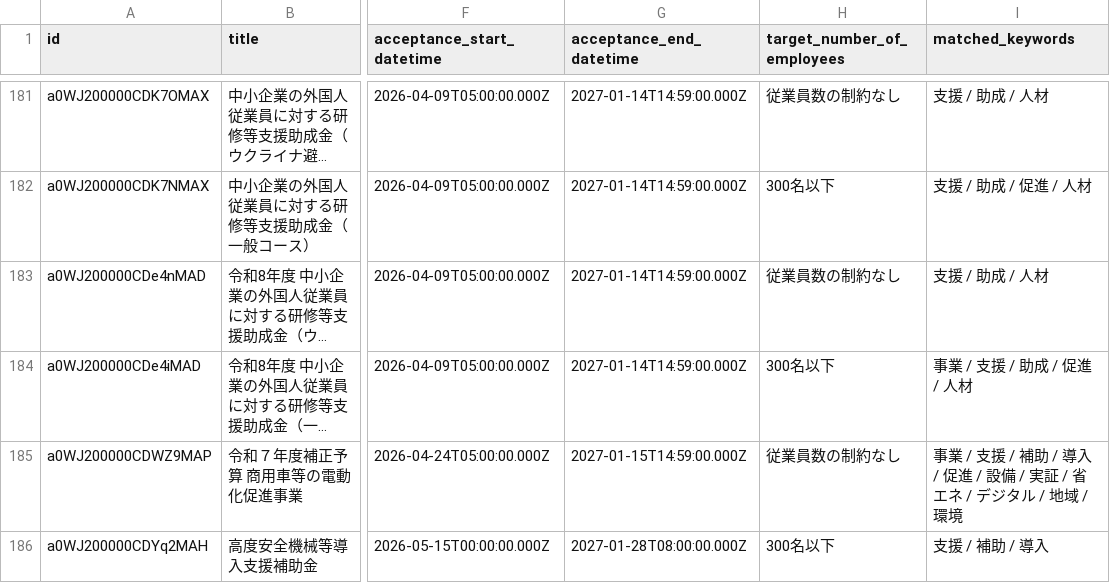
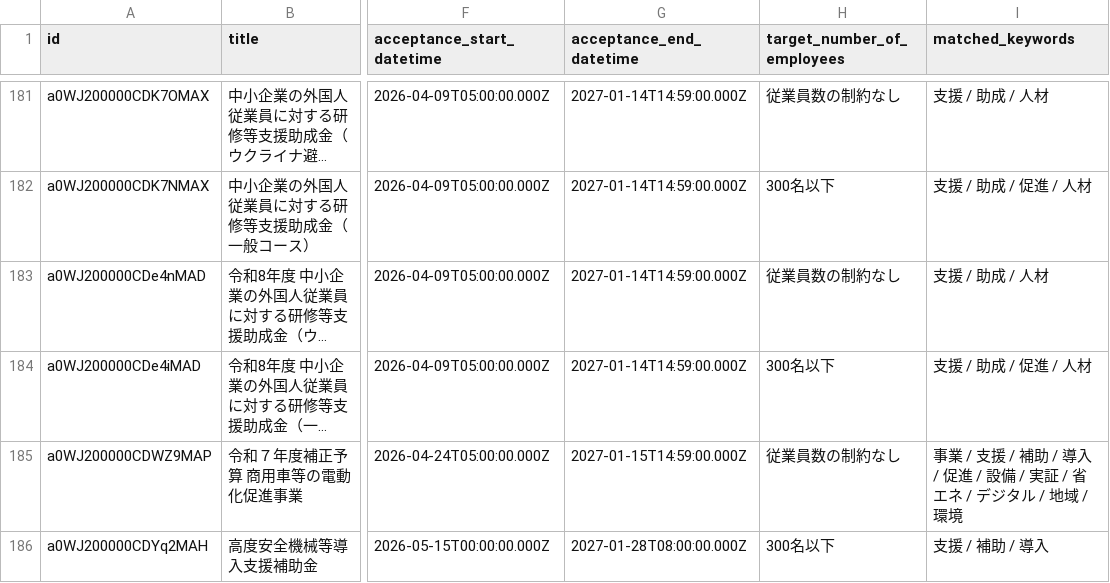
Before and after one commit to softrenzu/RooomMCPninka, a CSV file: data/latest.csv, drawn as a sheet; only a part is shown, gaps mark what is left out; long unchanged cells end in …; the diff names each change by its address in the sheet, - before the commit and + after, or states it on an @@ line.

```diff
--- a/data/latest.csv
+++ b/data/latest.csv
-I184 (matched_keywords): 事業 / 支援 / 助成 / 促進 / 人材
+I184 (matched_keywords): 支援 / 助成 / 促進 / 人材
```
Also changed, not shown: 4 other files.
